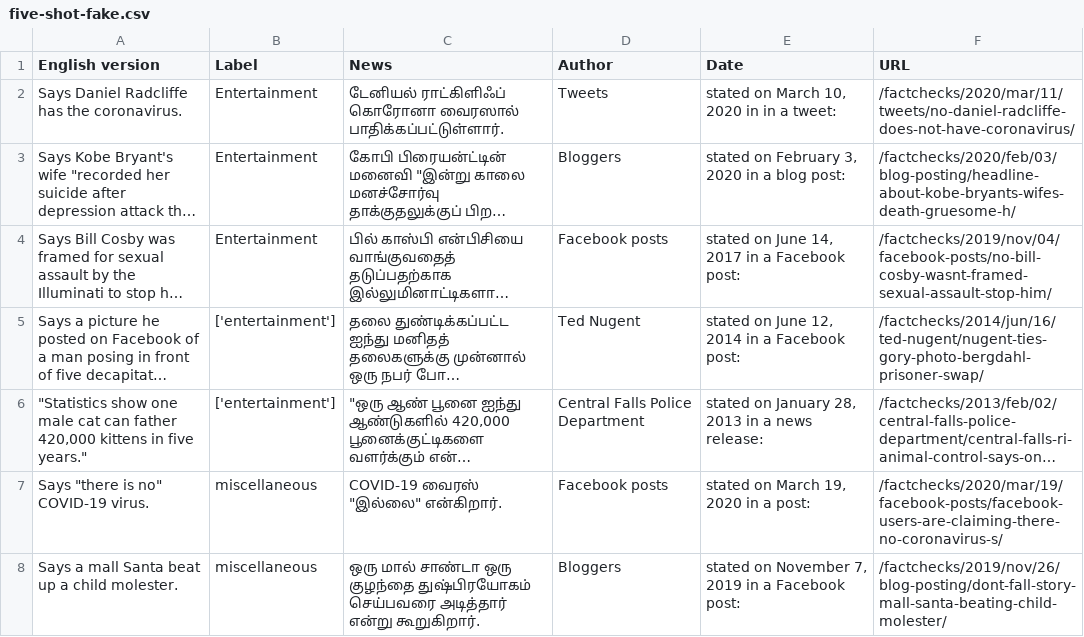
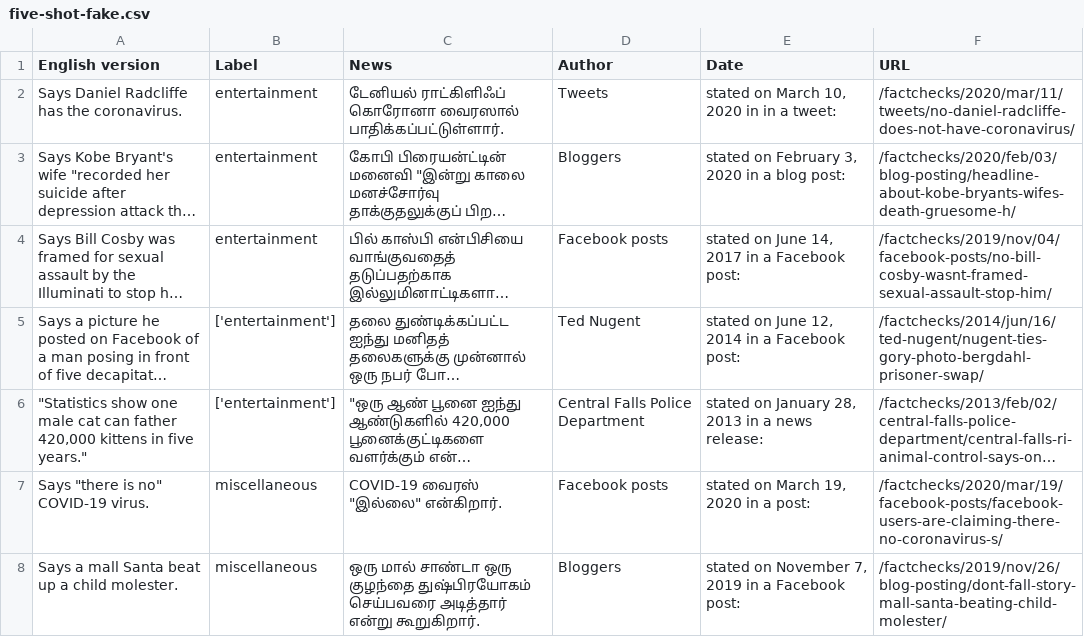
Before and after one commit to AAnirudh07/One-Shot-Learning-for-Indian-News-Classification, a CSV file: Dataset/Five-Shot/Fake/five-shot-fake.csv, drawn as a sheet; only a part is shown; long unchanged cells end in …; the diff names each change by its address in the sheet, - before the commit and + after, or states it on an @@ line.

Commit message:
datasets updated

```diff
--- a/Dataset/Five-Shot/Fake/five-shot-fake.csv
+++ b/Dataset/Five-Shot/Fake/five-shot-fake.csv
-B2:B4 (Label): Entertainment
+B2:B4 (Label): entertainment
```
Also changed, not shown: Dataset/Three-Shot/Fake/three-shot-fake.csv.
